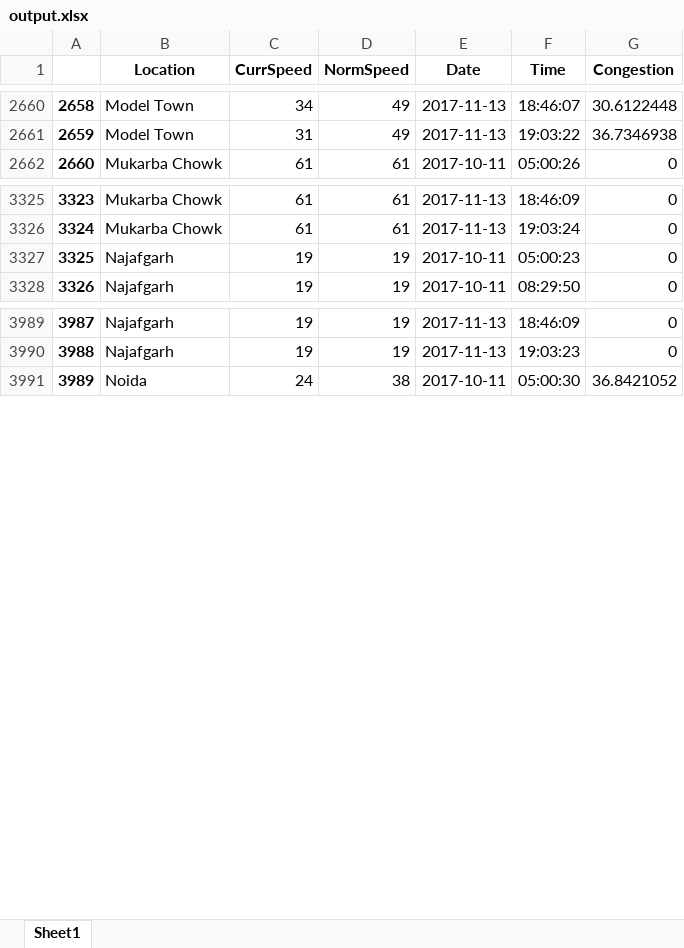
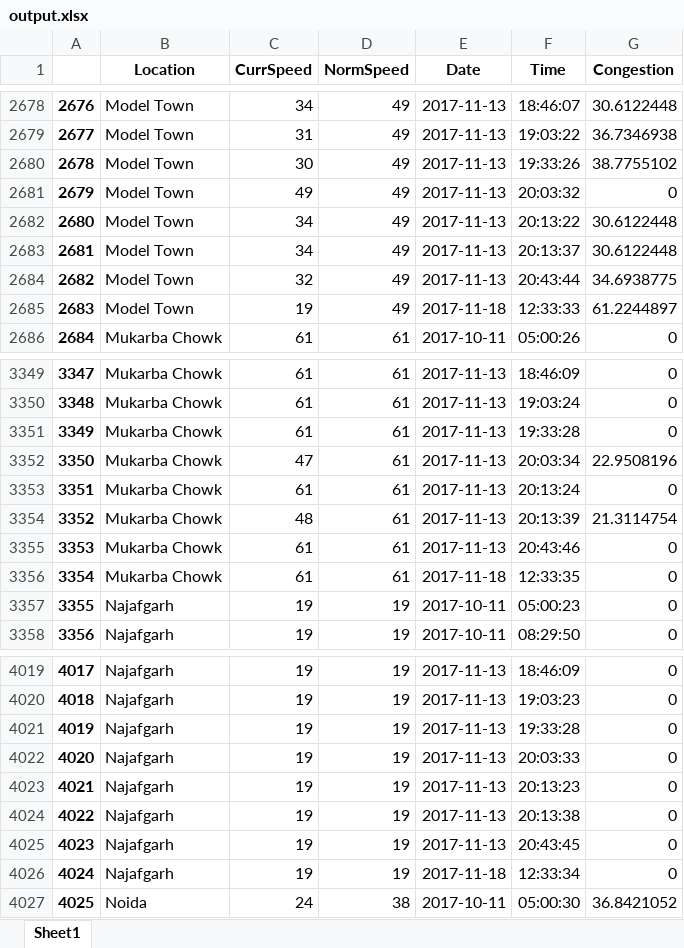
Before and after one commit to avtansh-code/traffic-congestion, an Excel workbook: backend/output.xlsx, sheet Sheet1, drawn as a sheet; only a part is shown, gaps mark what is left out; values as stored, in another font and other column widths than the file's, no borders; the diff covers the shown part only; the diff names each change by its address in the sheet, - before the commit and + after, or states it on an @@ line.

```diff
--- a/backend/output.xlsx (sheet Sheet1)
+++ b/backend/output.xlsx (sheet Sheet1)
@@ column A renumbered between rows 671 and 6706 @@
+row 2680: 2678 | Model Town | 30 | 49 | 2017-11-13 | 19:33:26 | 38.7755102
+row 2681: 2679 | Model Town | 49 | 49 | 2017-11-13 | 20:03:32 | 0
+row 2682: 2680 | Model Town | 34 | 49 | 2017-11-13 | 20:13:22 | 30.6122448
+row 2683: 2681 | Model Town | 34 | 49 | 2017-11-13 | 20:13:37 | 30.6122448
+row 2684: 2682 | Model Town | 32 | 49 | 2017-11-13 | 20:43:44 | 34.6938775
+row 2685: 2683 | Model Town | 19 | 49 | 2017-11-18 | 12:33:33 | 61.2244897
+row 3351: 3349 | Mukarba Chowk | 61 | 61 | 2017-11-13 | 19:33:28 | 0
+row 3352: 3350 | Mukarba Chowk | 47 | 61 | 2017-11-13 | 20:03:34 | 22.9508196
+row 3353: 3351 | Mukarba Chowk | 61 | 61 | 2017-11-13 | 20:13:24 | 0
+row 3354: 3352 | Mukarba Chowk | 48 | 61 | 2017-11-13 | 20:13:39 | 21.3114754
+row 3355: 3353 | Mukarba Chowk | 61 | 61 | 2017-11-13 | 20:43:46 | 0
+row 3356: 3354 | Mukarba Chowk | 61 | 61 | 2017-11-18 | 12:33:35 | 0
+row 4021: 4019 | Najafgarh | 19 | 19 | 2017-11-13 | 19:33:28 | 0
+row 4022: 4020 | Najafgarh | 19 | 19 | 2017-11-13 | 20:03:33 | 0
+row 4023: 4021 | Najafgarh | 19 | 19 | 2017-11-13 | 20:13:23 | 0
+row 4024: 4022 | Najafgarh | 19 | 19 | 2017-11-13 | 20:13:38 | 0
+row 4025: 4023 | Najafgarh | 19 | 19 | 2017-11-13 | 20:43:45 | 0
+row 4026: 4024 | Najafgarh | 19 | 19 | 2017-11-18 | 12:33:34 | 0
```
Also changed, not shown: 42 added rows elsewhere in this sheet, 1 other file.
